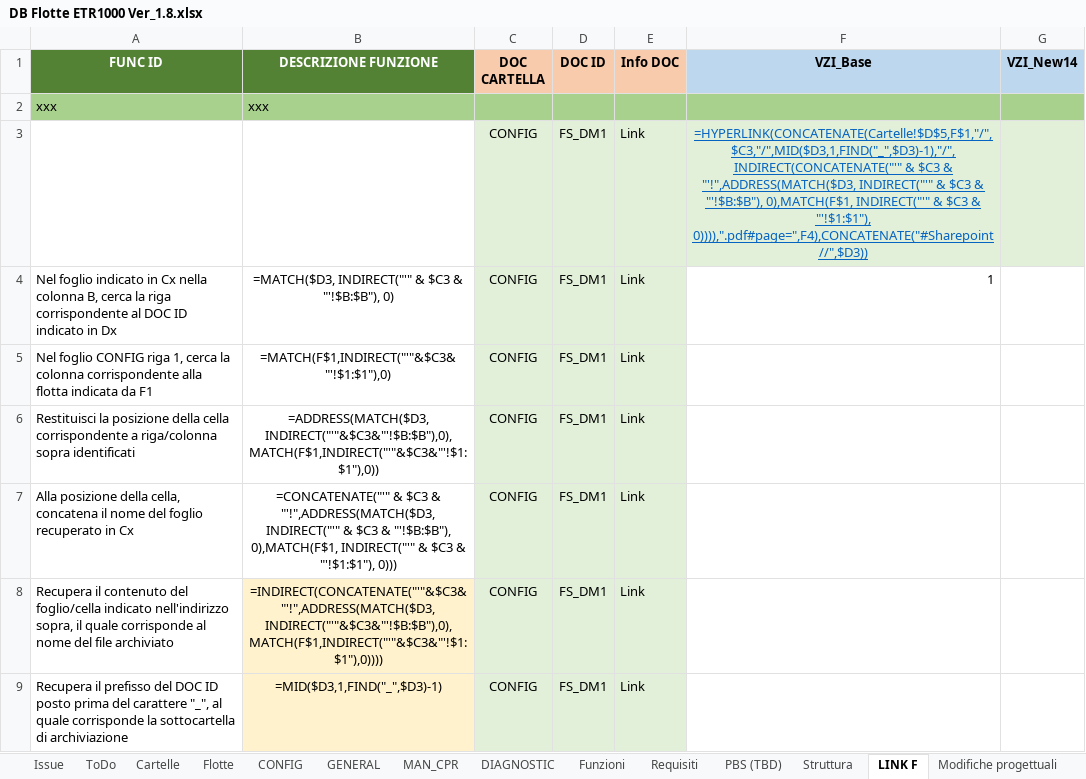
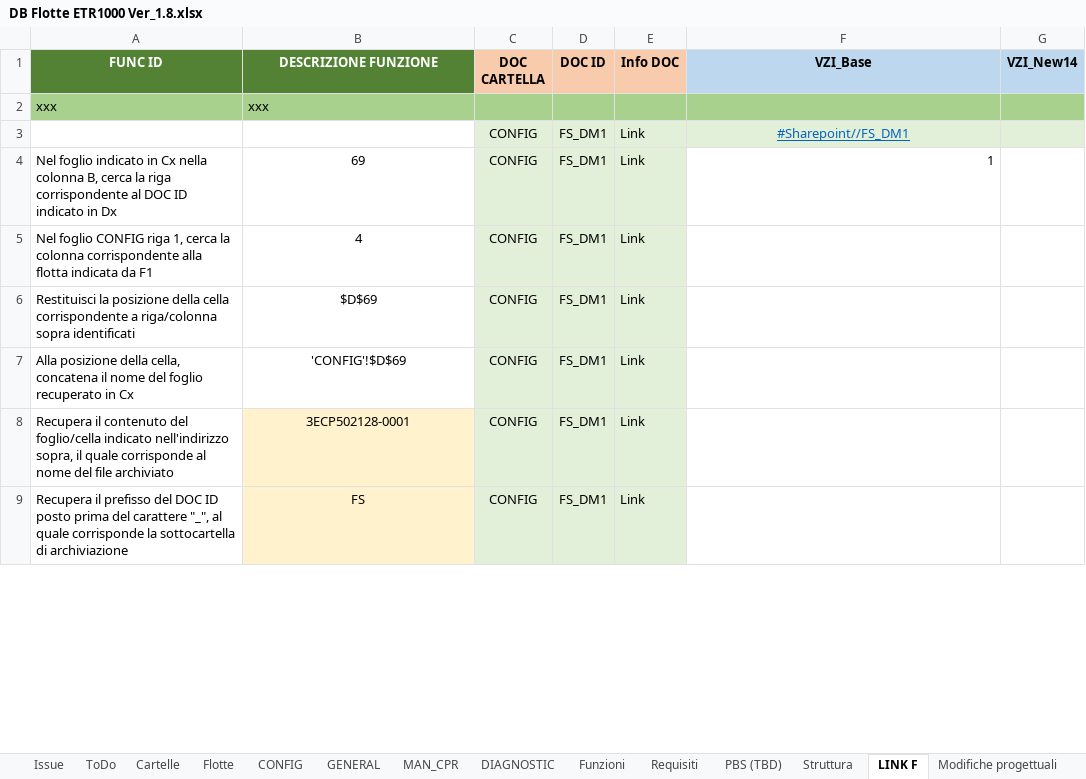
Before and after one commit to Casinski/AskTrainMind, an Excel workbook: DB Flotte ETR1000 Ver_1.8.xlsx, sheet LINK F, drawn as a sheet; only a part is shown; values as stored, in another font and other column widths than the file's, no borders; formulas without a stored value are shown as written; the diff covers the shown part only; the diff names each change by its address in the sheet, - before the commit and + after, or states it on an @@ line.

```diff
--- a/DB Flotte ETR1000 Ver_1.8.xlsx (sheet LINK F)
+++ b/DB Flotte ETR1000 Ver_1.8.xlsx (sheet LINK F)
-F3 (VZI_Base): =HYPERLINK(CONCATENATE(Cartelle!$D$5,F$1,"/",$C3,"/",MID($D3,1,FIND("_",$D3)-1),"/",INDIRECT(CONCATENATE("'" & $C3 & "'!",ADDRESS(MATCH($D3, INDIRECT("'" & $C3 & "'!$B:$B"), 0),MATCH(F$1, INDIRECT("'" & $C3 & "'!$1:$1"), 0)))),".pdf#page=",F4),CONCATENATE("#Sharepoint//",$D3))
+F3 (VZI_Base): #Sharepoint//FS_DM1
-B4 (DESCRIZIONE FUNZIONE): =MATCH($D3, INDIRECT("'" & $C3 & "'!$B:$B"), 0)
+B4 (DESCRIZIONE FUNZIONE): 69
-B5 (DESCRIZIONE FUNZIONE): =MATCH(F$1,INDIRECT("'"&$C3&"'!$1:$1"),0)
+B5 (DESCRIZIONE FUNZIONE): 4
-B6 (DESCRIZIONE FUNZIONE): =ADDRESS(MATCH($D3,INDIRECT("'"&$C3&"'!$B:$B"),0),MATCH(F$1,INDIRECT("'"&$C3&"'!$1:$1"),0))
+B6 (DESCRIZIONE FUNZIONE): $D$69
-B7 (DESCRIZIONE FUNZIONE): =CONCATENATE("'" & $C3 & "'!",ADDRESS(MATCH($D3, INDIRECT("'" & $C3 & "'!$B:$B"), 0),MATCH(F$1, INDIRECT("'" & $C3 & "'!$1:$1"), 0)))
+B7 (DESCRIZIONE FUNZIONE): 'CONFIG'!$D$69
-B8 (DESCRIZIONE FUNZIONE): =INDIRECT(CONCATENATE("'"&$C3&"'!",ADDRESS(MATCH($D3,INDIRECT("'"&$C3&"'!$B:$B"),0),MATCH(F$1,INDIRECT("'"&$C3&"'!$1:$1"),0))))
+B8 (DESCRIZIONE FUNZIONE): 3ECP502128-0001
-B9 (DESCRIZIONE FUNZIONE): =MID($D3,1,FIND("_",$D3)-1)
+B9 (DESCRIZIONE FUNZIONE): FS
```
Also changed, not shown: 14 edited cells elsewhere in this sheet, sheet MAN_CPR, sheet Funzioni, sheet Cartelle, sheet Flotte, sheet CONFIG, 1 other file.
